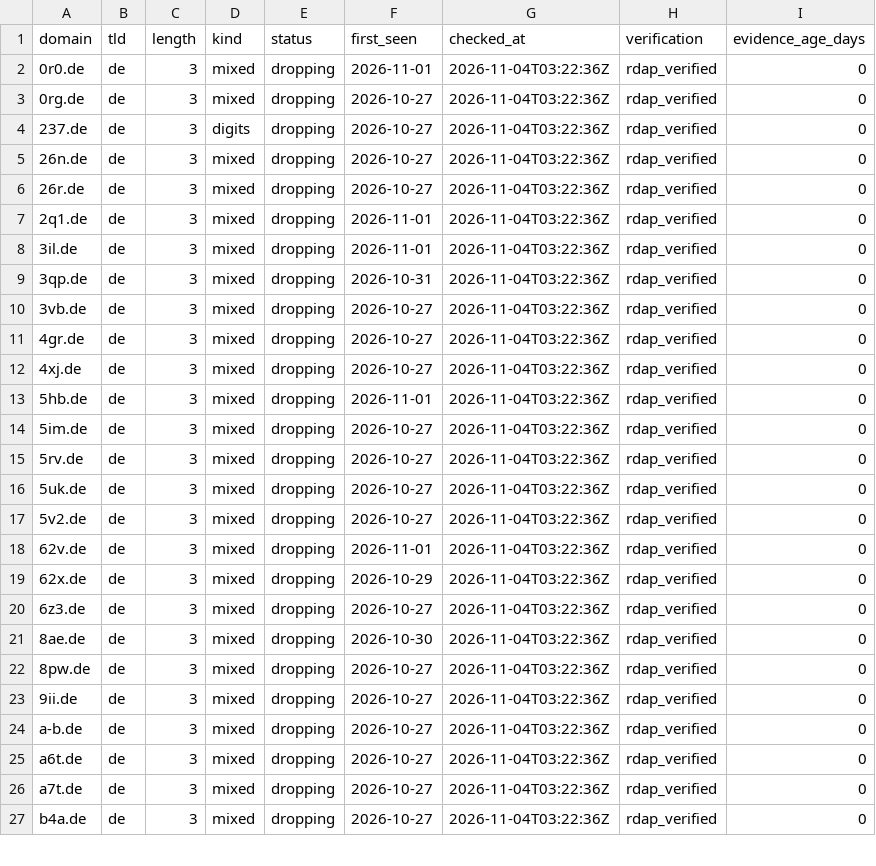
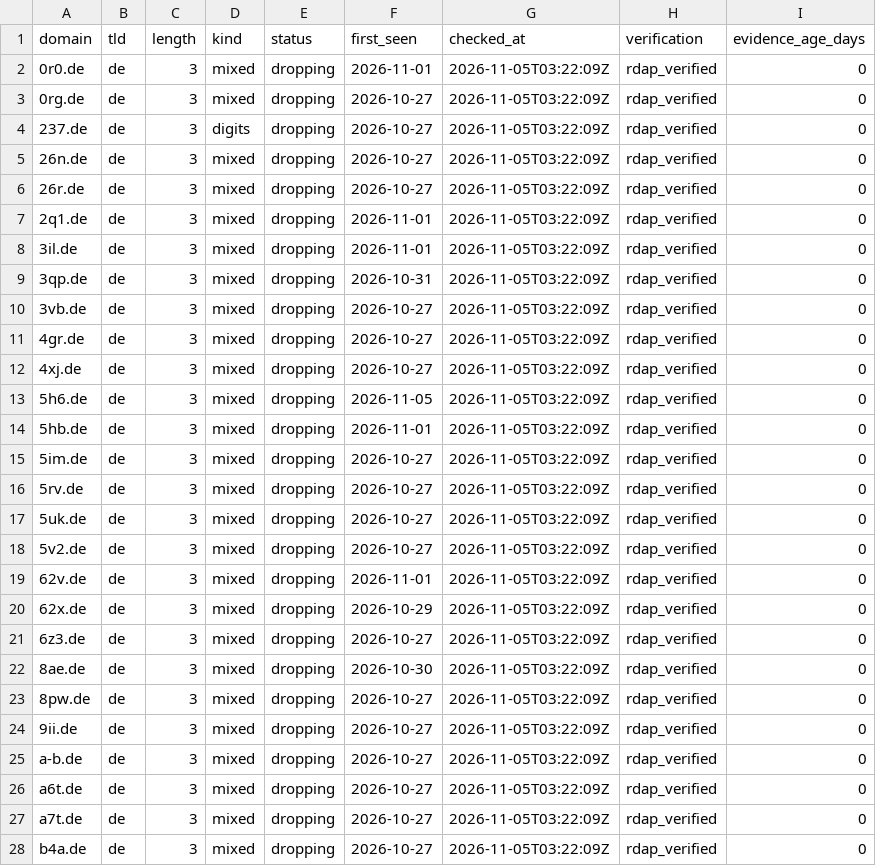
Before and after one commit to maximilianfeix/free-short-domains, a CSV file: csv/de.csv, drawn as a sheet; only a part is shown; the diff covers the shown part only.

```diff
--- a/csv/de.csv
+++ b/csv/de.csv
@@ -1,27 +1,28 @@
 domain,tld,length,kind,status,first_seen,checked_at,verification,evidence_age_days
-0r0.de,de,3,mixed,dropping,2026-11-01,2026-11-04T03:22:36Z,rdap_verified,0
-0rg.de,de,3,mixed,dropping,2026-10-27,2026-11-04T03:22:36Z,rdap_verified,0
-237.de,de,3,digits,dropping,2026-10-27,2026-11-04T03:22:36Z,rdap_verified,0
-26n.de,de,3,mixed,dropping,2026-10-27,2026-11-04T03:22:36Z,rdap_verified,0
-26r.de,de,3,mixed,dropping,2026-10-27,2026-11-04T03:22:36Z,rdap_verified,0
-2q1.de,de,3,mixed,dropping,2026-11-01,2026-11-04T03:22:36Z,rdap_verified,0
-3il.de,de,3,mixed,dropping,2026-11-01,2026-11-04T03:22:36Z,rdap_verified,0
-3qp.de,de,3,mixed,dropping,2026-10-31,2026-11-04T03:22:36Z,rdap_verified,0
-3vb.de,de,3,mixed,dropping,2026-10-27,2026-11-04T03:22:36Z,rdap_verified,0
-4gr.de,de,3,mixed,dropping,2026-10-27,2026-11-04T03:22:36Z,rdap_verified,0
-4xj.de,de,3,mixed,dropping,2026-10-27,2026-11-04T03:22:36Z,rdap_verified,0
-5hb.de,de,3,mixed,dropping,2026-11-01,2026-11-04T03:22:36Z,rdap_verified,0
-5im.de,de,3,mixed,dropping,2026-10-27,2026-11-04T03:22:36Z,rdap_verified,0
-5rv.de,de,3,mixed,dropping,2026-10-27,2026-11-04T03:22:36Z,rdap_verified,0
-5uk.de,de,3,mixed,dropping,2026-10-27,2026-11-04T03:22:36Z,rdap_verified,0
-5v2.de,de,3,mixed,dropping,2026-10-27,2026-11-04T03:22:36Z,rdap_verified,0
-62v.de,de,3,mixed,dropping,2026-11-01,2026-11-04T03:22:36Z,rdap_verified,0
-62x.de,de,3,mixed,dropping,2026-10-29,2026-11-04T03:22:36Z,rdap_verified,0
-6z3.de,de,3,mixed,dropping,2026-10-27,2026-11-04T03:22:36Z,rdap_verified,0
-8ae.de,de,3,mixed,dropping,2026-10-30,2026-11-04T03:22:36Z,rdap_verified,0
-8pw.de,de,3,mixed,dropping,2026-10-27,2026-11-04T03:22:36Z,rdap_verified,0
-9ii.de,de,3,mixed,dropping,2026-10-27,2026-11-04T03:22:36Z,rdap_verified,0
-a-b.de,de,3,mixed,dropping,2026-10-27,2026-11-04T03:22:36Z,rdap_verified,0
-a6t.de,de,3,mixed,dropping,2026-10-27,2026-11-04T03:22:36Z,rdap_verified,0
-a7t.de,de,3,mixed,dropping,2026-10-27,2026-11-04T03:22:36Z,rdap_verified,0
-b4a.de,de,3,mixed,dropping,2026-10-27,2026-11-04T03:22:36Z,rdap_verified,0
+0r0.de,de,3,mixed,dropping,2026-11-01,2026-11-05T03:22:09Z,rdap_verified,0
+0rg.de,de,3,mixed,dropping,2026-10-27,2026-11-05T03:22:09Z,rdap_verified,0
+237.de,de,3,digits,dropping,2026-10-27,2026-11-05T03:22:09Z,rdap_verified,0
+26n.de,de,3,mixed,dropping,2026-10-27,2026-11-05T03:22:09Z,rdap_verified,0
+26r.de,de,3,mixed,dropping,2026-10-27,2026-11-05T03:22:09Z,rdap_verified,0
+2q1.de,de,3,mixed,dropping,2026-11-01,2026-11-05T03:22:09Z,rdap_verified,0
+3il.de,de,3,mixed,dropping,2026-11-01,2026-11-05T03:22:09Z,rdap_verified,0
+3qp.de,de,3,mixed,dropping,2026-10-31,2026-11-05T03:22:09Z,rdap_verified,0
+3vb.de,de,3,mixed,dropping,2026-10-27,2026-11-05T03:22:09Z,rdap_verified,0
+4gr.de,de,3,mixed,dropping,2026-10-27,2026-11-05T03:22:09Z,rdap_verified,0
+4xj.de,de,3,mixed,dropping,2026-10-27,2026-11-05T03:22:09Z,rdap_verified,0
+5h6.de,de,3,mixed,dropping,2026-11-05,2026-11-05T03:22:09Z,rdap_verified,0
+5hb.de,de,3,mixed,dropping,2026-11-01,2026-11-05T03:22:09Z,rdap_verified,0
+5im.de,de,3,mixed,dropping,2026-10-27,2026-11-05T03:22:09Z,rdap_verified,0
+5rv.de,de,3,mixed,dropping,2026-10-27,2026-11-05T03:22:09Z,rdap_verified,0
+5uk.de,de,3,mixed,dropping,2026-10-27,2026-11-05T03:22:09Z,rdap_verified,0
+5v2.de,de,3,mixed,dropping,2026-10-27,2026-11-05T03:22:09Z,rdap_verified,0
+62v.de,de,3,mixed,dropping,2026-11-01,2026-11-05T03:22:09Z,rdap_verified,0
+62x.de,de,3,mixed,dropping,2026-10-29,2026-11-05T03:22:09Z,rdap_verified,0
+6z3.de,de,3,mixed,dropping,2026-10-27,2026-11-05T03:22:09Z,rdap_verified,0
+8ae.de,de,3,mixed,dropping,2026-10-30,2026-11-05T03:22:09Z,rdap_verified,0
+8pw.de,de,3,mixed,dropping,2026-10-27,2026-11-05T03:22:09Z,rdap_verified,0
+9ii.de,de,3,mixed,dropping,2026-10-27,2026-11-05T03:22:09Z,rdap_verified,0
+a-b.de,de,3,mixed,dropping,2026-10-27,2026-11-05T03:22:09Z,rdap_verified,0
+a6t.de,de,3,mixed,dropping,2026-10-27,2026-11-05T03:22:09Z,rdap_verified,0
+a7t.de,de,3,mixed,dropping,2026-10-27,2026-11-05T03:22:09Z,rdap_verified,0
+b4a.de,de,3,mixed,dropping,2026-10-27,2026-11-05T03:22:09Z,rdap_verified,0
```
Also changed, not shown: 1 added row, 2 removed rows and 31 edited cells elsewhere in this file, csv/cc.csv, csv/com.csv, 56 other files.
